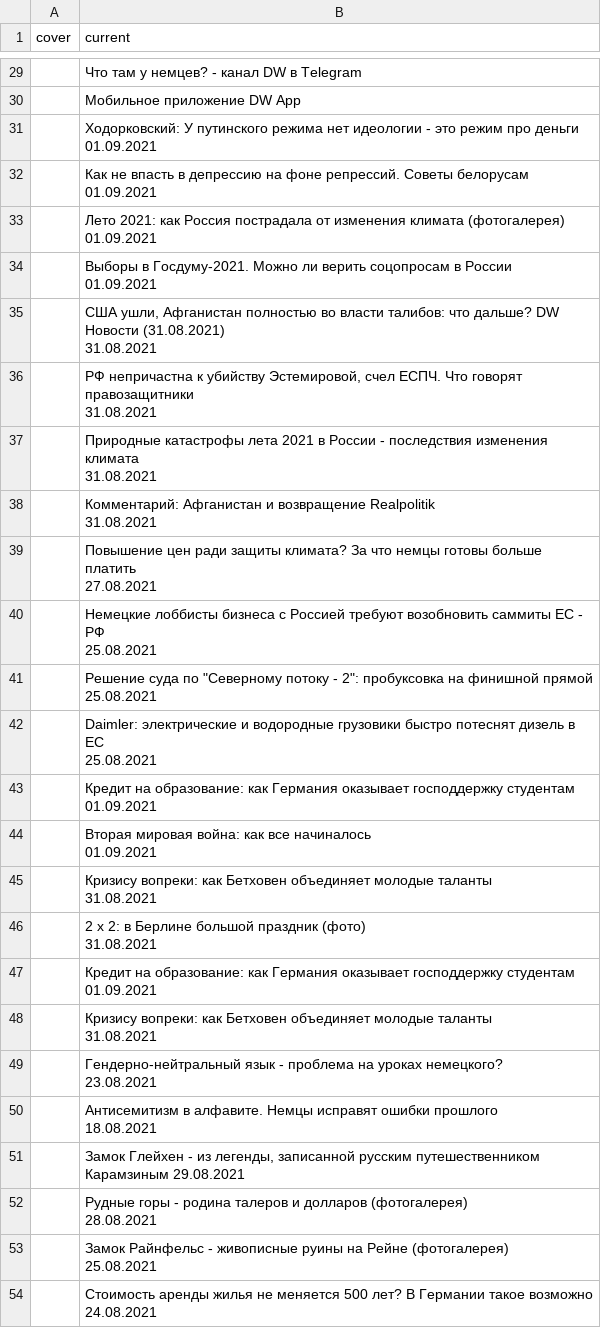
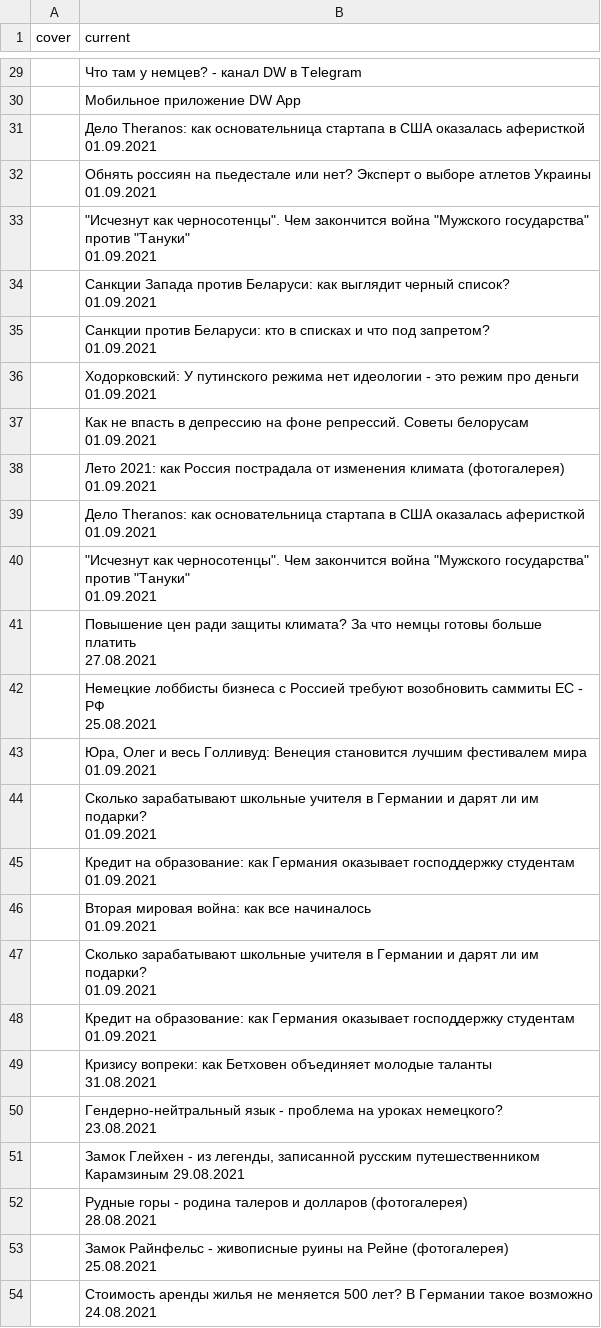
Before and after one commit to bujanowski/Scraping_DW_website, a CSV file: dw_rus_website.csv, drawn as a sheet; only a part is shown, gaps mark what is left out; the diff covers the shown part only.

```diff
--- a/dw_rus_website.csv
+++ b/dw_rus_website.csv
@@ -119,2 +118,11 @@ cover,current
 ,Мобильное приложение DW App
+,Дело Theranos: как основательница стартапа в США оказалась аферисткой 01.09.2021
+,"Обнять россиян на пьедестале или нет? Эксперт о выборе атлетов Украины
+01.09.2021"
+,"""Исчезнут как черносотенцы"". Чем закончится война ""Мужского государства"" против ""Тануки""
+01.09.2021"
+,"Санкции Запада против Беларуси: как выглядит черный список?
+01.09.2021"
+,"Санкции против Беларуси: кто в списках и что под запретом?
+01.09.2021"
 ,Ходорковский: У путинского режима нет идеологии - это режим про деньги 01.09.2021
@@ -124,12 +132,5 @@ cover,current
 01.09.2021"
-,"Выборы в Госдуму-2021. Можно ли верить соцопросам в России
-01.09.2021"
-,"США ушли, Афганистан полностью во власти талибов: что дальше? DW Новости (31.08.2021)
-31.08.2021"
-,"РФ непричастна к убийству Эстемировой, счел ЕСПЧ. Что говорят правозащитники
-31.08.2021"
-,"Природные катастрофы лета 2021 в России - последствия изменения климата
-31.08.2021"
-,"Комментарий: Афганистан и возвращение Realpolitik
-31.08.2021"
+,Дело Theranos: как основательница стартапа в США оказалась аферисткой 01.09.2021
+,"""Исчезнут как черносотенцы"". Чем закончится война ""Мужского государства"" против ""Тануки""
+01.09.2021"
 ,"Повышение цен ради защиты климата? За что немцы готовы больше платить
@@ -138,5 +139,6 @@ cover,current
 25.08.2021"
-,"Решение суда по ""Северному потоку - 2"": пробуксовка на финишной прямой 25.08.2021"
-,"Daimler: электрические и водородные грузовики быстро потеснят дизель в ЕС
-25.08.2021"
+,"Юра, Олег и весь Голливуд: Венеция становится лучшим фестивалем мира
+01.09.2021"
+,"Сколько зарабатывают школьные учителя в Германии и дарят ли им подарки?
+01.09.2021"
 ,"Кредит на образование: как Германия оказывает господдержку студентам
@@ -145,6 +147,4 @@ cover,current
 01.09.2021"
-,"Кризису вопреки: как Бетховен объединяет молодые таланты
-31.08.2021"
-,"2 х 2: в Берлине большой праздник (фото)
-31.08.2021"
+,"Сколько зарабатывают школьные учителя в Германии и дарят ли им подарки?
+01.09.2021"
 ,"Кредит на образование: как Германия оказывает господдержку студентам
@@ -155,4 +155,2 @@ cover,current
 23.08.2021"
-,"Антисемитизм в алфавите. Немцы исправят ошибки прошлого
-18.08.2021"
 ,"Замок Глейхен - из легенды, записанной русским путешественником Карамзиным 29.08.2021"
```
Also changed, not shown: 4 added rows, 4 removed rows, 1 moved row and 11 edited cells elsewhere in this file.
